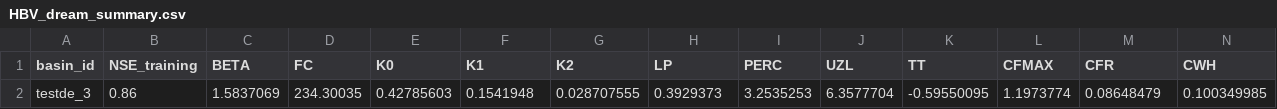
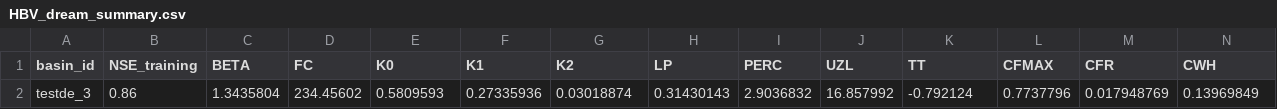
Before and after one commit to Ash-Manoj/Hy2DL_Caravan, a CSV file: Hy2DL/results/conceptual_models_CARAVAN_schwarzbach_dwd/HBV_dream_summary.csv, drawn as a sheet; only a part is shown; removed rows and columns are numbered as before the commit, all else as after; rows hold the shown columns only; the diff names each change by its address in the sheet, - before the commit and + after, or states it on an @@ line.

```diff
--- a/Hy2DL/results/conceptual_models_CARAVAN_schwarzbach_dwd/HBV_dream_summary.csv
+++ b/Hy2DL/results/conceptual_models_CARAVAN_schwarzbach_dwd/HBV_dream_summary.csv
-row 2: testde_3 | 0.86 | 1.5837069 | 234.30035 | 0.42785603 | 0.1541948 | 0.028707555 | 0.3929373 | 3.2535253 | 6.3577704 | -0.59550095 | 1.1973774 | 0.08648479 | 0.100349985
+row 2: testde_3 | 0.86 | 1.3435804 | 234.45602 | 0.5809593 | 0.27335936 | 0.03018874 | 0.31430143 | 2.9036832 | 16.857992 | -0.792124 | 0.7737796 | 0.017948769 | 0.13969849
```
Also changed, not shown: Hy2DL/results/conceptual_models_CARAVAN_schwarzbach_dwd/HBV_dream_test_testde_3.csv, Hy2DL/results/conceptual_models_CARAVAN_schwarzbach_dwd/HBV_dream_testde_3.csv, 13 other files.
